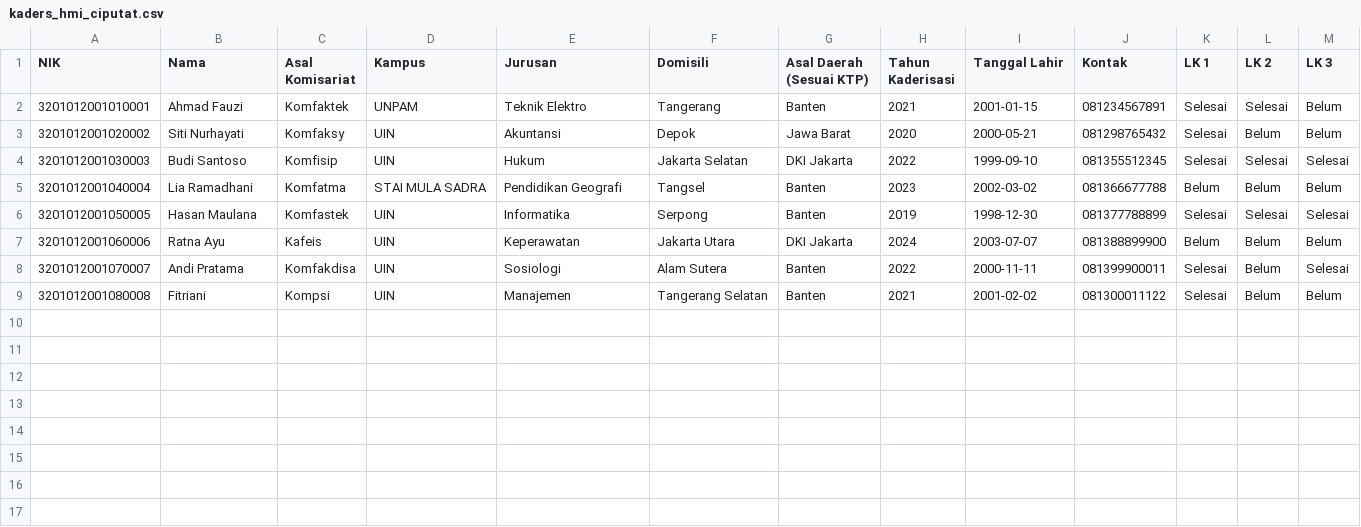
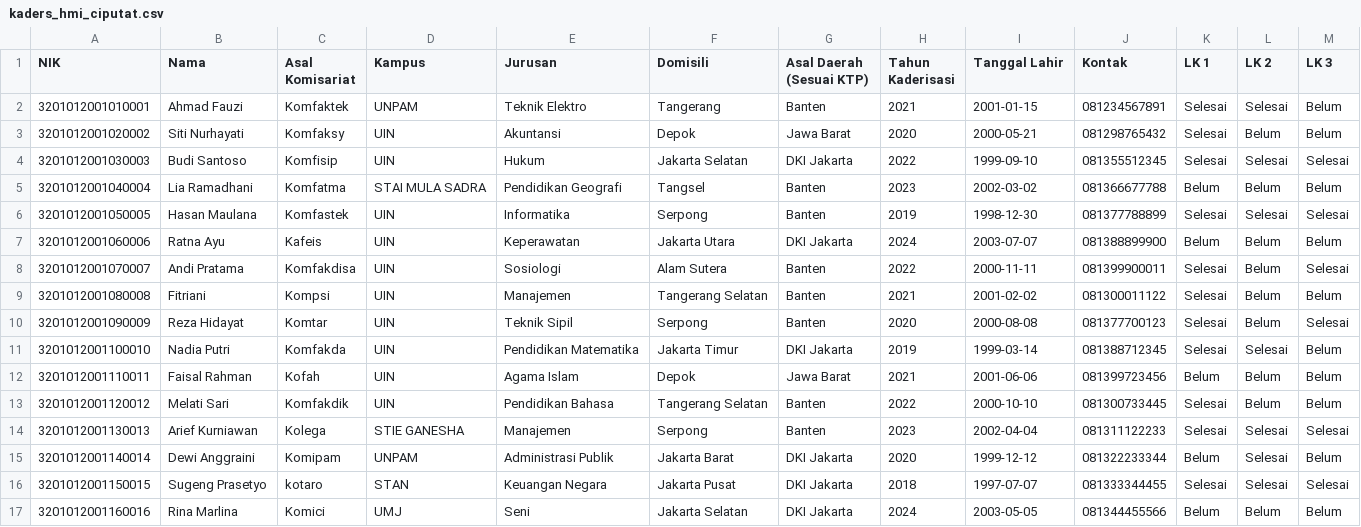
Before and after one commit to abdurrahmanharits/databasehmiciputat, a CSV file: data/kaders_hmi_ciputat.csv, drawn as a sheet.

Commit message:
Data: include all komisariat in sample CSV

```diff
--- a/data/kaders_hmi_ciputat.csv
+++ b/data/kaders_hmi_ciputat.csv
@@ -9 +9,9 @@ NIK,Nama,Asal Komisariat,Kampus,Jurusan,Domisili,Asal Daerah (Sesuai KTP),Tahun
 3201012001080008,Fitriani,Kompsi,UIN,Manajemen,Tangerang Selatan,Banten,2021,2001-02-02,081300011122,Selesai,Belum,Belum
+3201012001090009,Reza Hidayat,Komtar,UIN,Teknik Sipil,Serpong,Banten,2020,2000-08-08,081377700123,Selesai,Belum,Selesai
+3201012001100010,Nadia Putri,Komfakda,UIN,Pendidikan Matematika,Jakarta Timur,DKI Jakarta,2019,1999-03-14,081388712345,Selesai,Selesai,Belum
+3201012001110011,Faisal Rahman,Kofah,UIN,Agama Islam,Depok,Jawa Barat,2021,2001-06-06,081399723456,Belum,Belum,Belum
+3201012001120012,Melati Sari,Komfakdik,UIN,Pendidikan Bahasa,Tangerang Selatan,Banten,2022,2000-10-10,081300733445,Selesai,Belum,Belum
+3201012001130013,Arief Kurniawan,Kolega,STIE GANESHA,Manajemen,Serpong,Banten,2023,2002-04-04,081311122233,Selesai,Selesai,Selesai
+3201012001140014,Dewi Anggraini,Komipam,UNPAM,Administrasi Publik,Jakarta Barat,DKI Jakarta,2020,1999-12-12,081322233344,Belum,Selesai,Belum
+3201012001150015,Sugeng Prasetyo,kotaro,STAN,Keuangan Negara,Jakarta Pusat,DKI Jakarta,2018,1997-07-07,081333344455,Selesai,Selesai,Selesai
+3201012001160016,Rina Marlina,Komici,UMJ,Seni,Jakarta Selatan,DKI Jakarta,2024,2003-05-05,081344455566,Belum,Belum,Belum
```
